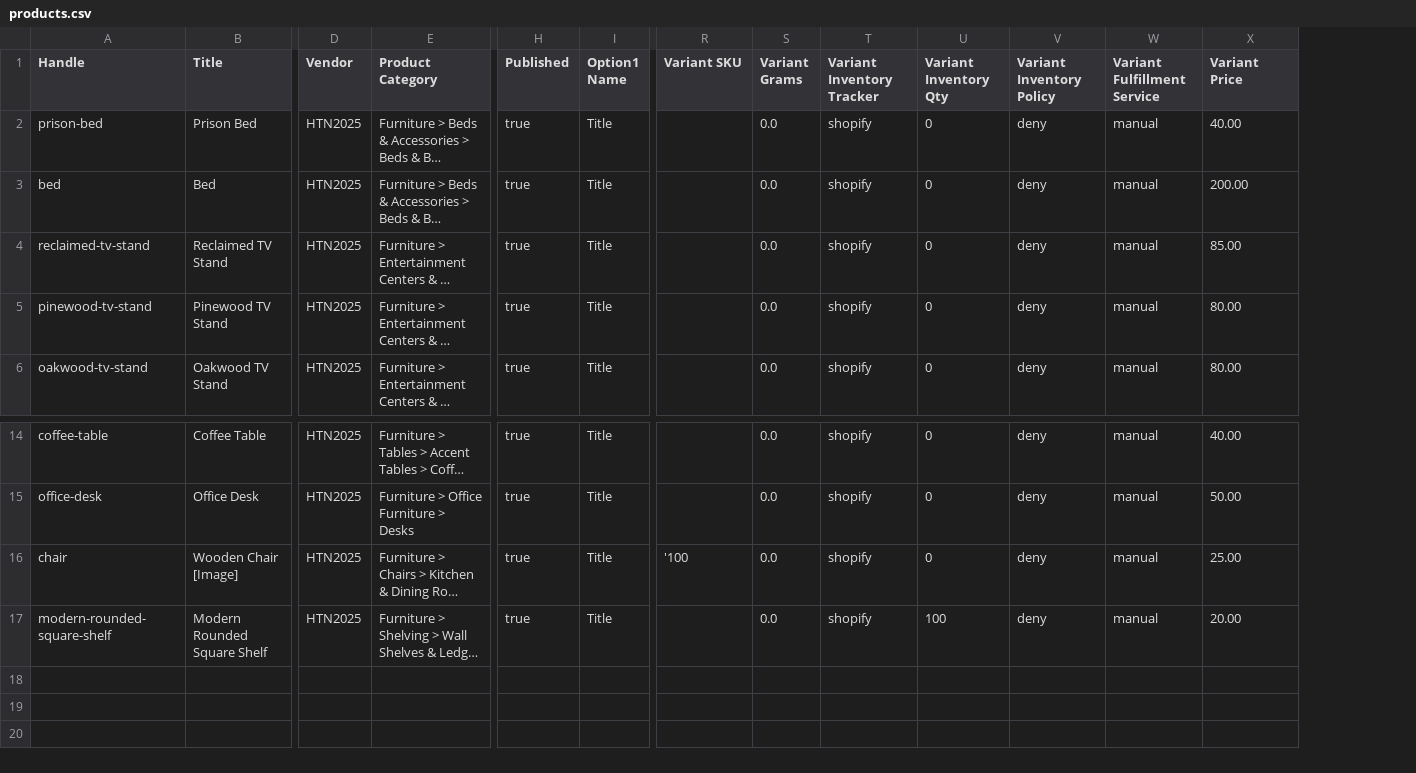
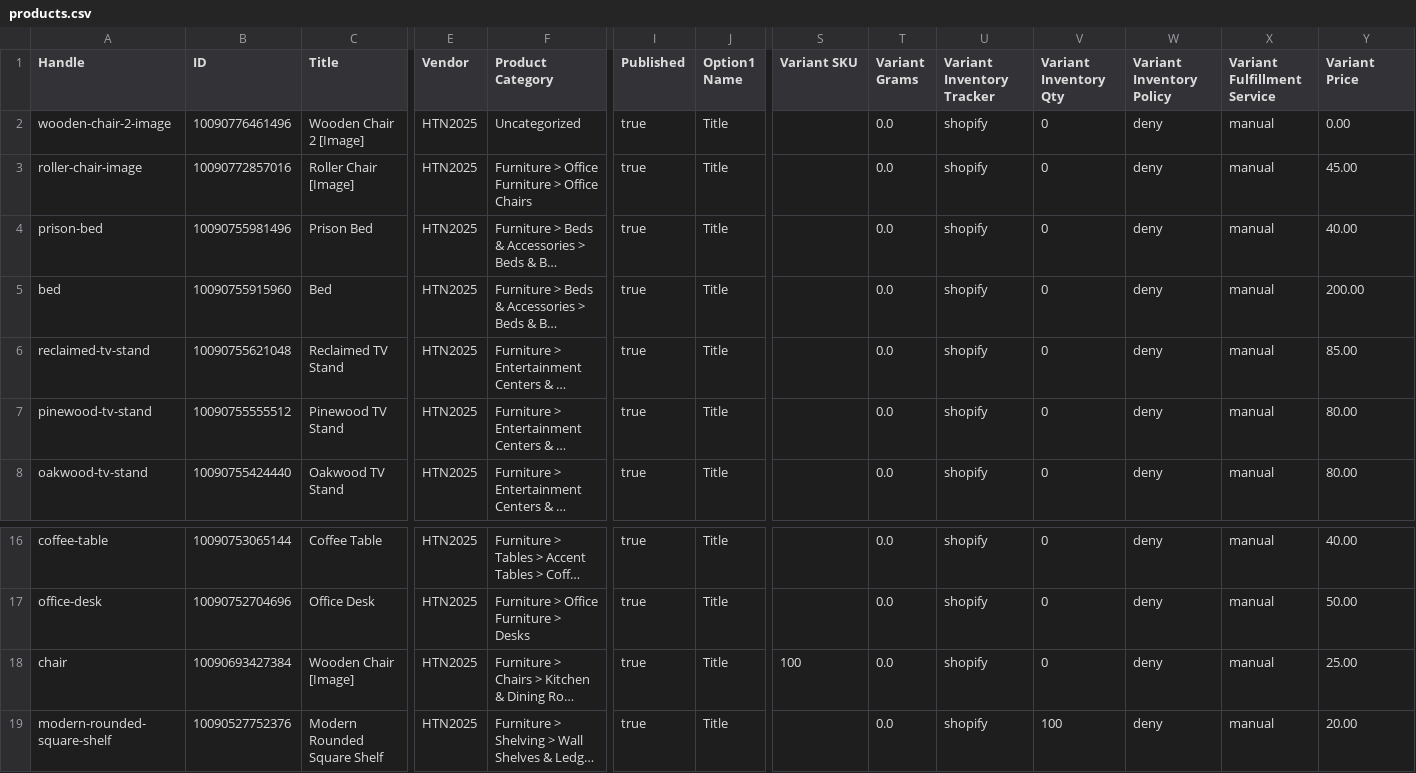
Before and after one commit to MankyDanky/htn2025, a CSV file: products.csv, drawn as a sheet; only a part is shown, gaps mark what is left out; long unchanged cells end in …; addresses are those after the commit; rows hold the shown columns only; the diff names each change by its address in the sheet, - before the commit and + after, or states it on an @@ line.

Commit message:
updated shopify product id's

```diff
--- a/products.csv
+++ b/products.csv
+column B (ID), rows 4-8: 10090755981496 | 10090755915960 | 10090755621048 | 10090755555512 | 10090755424440; rows 16-19: 10090753065144 | 10090752704696 | 10090693427384 | 10090527752376
+row 2: wooden-chair-2-image | 10090776461496 | Wooden Chair 2 [Image] | HTN2025 | Uncategorized | true | Title |  | 0.0 | shopify | 0 | deny | manual | 0.00
+row 3: roller-chair-image | 10090772857016 | Roller Chair [Image] | HTN2025 | Furniture > Office Furniture > Office Chairs | true | Title |  | 0.0 | shopify | 0 | deny | manual | 45.00
-S18 (Variant SKU): '100
+S18 (Variant SKU): 100
```
Also changed, not shown: 1 other file.
